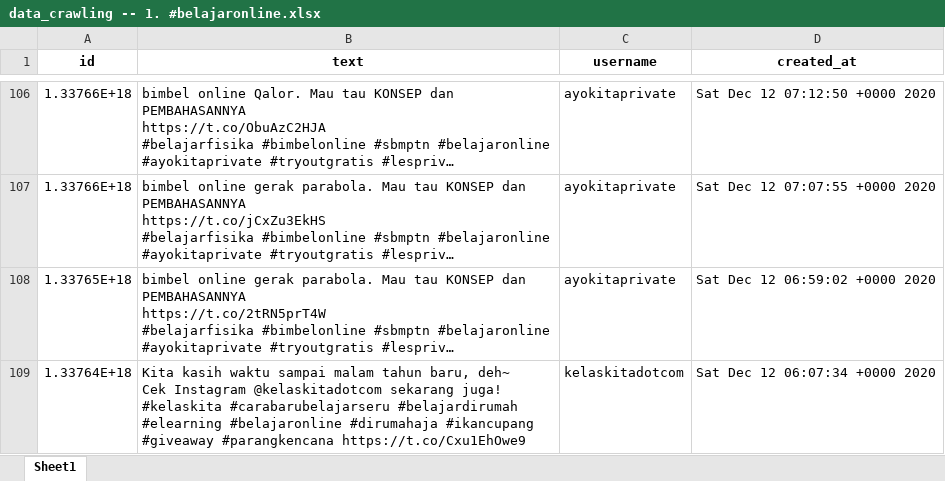
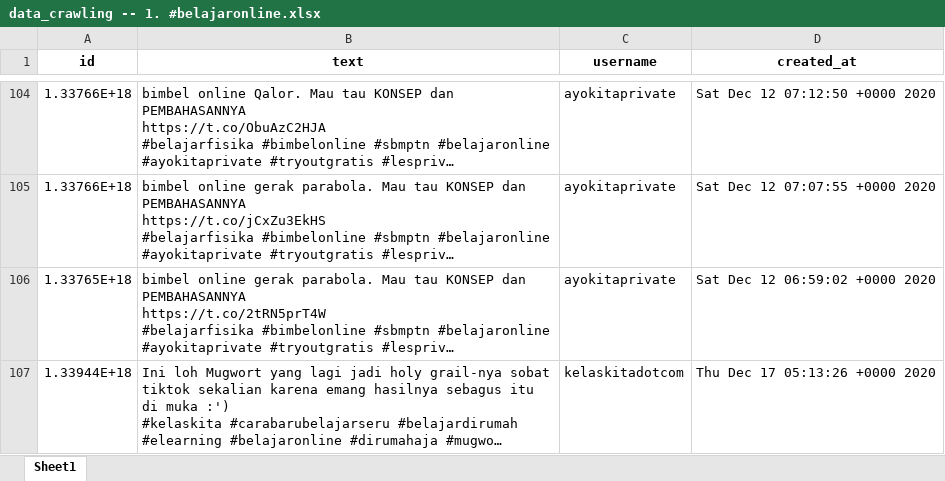
Before and after one commit to muspriandi/TextMining-SentimentAnalysis, an Excel workbook: application/static/excel_data/data_crawling -- 1. #belajaronline.xlsx, sheet Sheet1, drawn as a sheet; only a part is shown, gaps mark what is left out; the shorter side is filled out with more unchanged rows; long unchanged cells end in …; values as stored, in another font and other column widths than the file's, no borders; conditional formats not drawn; ↵ is a line break in a cell; the diff covers the shown part only; the diff names each change by its address in the sheet, - before the commit and + after, or states it on an @@ line.

```diff
--- a/application/static/excel_data/data_crawling -- 1. #belajaronline.xlsx (sheet Sheet1)
+++ b/application/static/excel_data/data_crawling -- 1. #belajaronline.xlsx (sheet Sheet1)
-row 109: 1.33764E+18 | Kita kasih waktu sampai malam tahun baru, deh~ ↵ Cek Instagram @kelaskitadotcom sekarang juga! ↵ #kelaskita #carabarubelajarseru #belajardirumah #elearning #belajaronline #dirumahaja #ikancupang #giveaway #parangkencana https://t.co/Cxu1EhOwe9 | kelaskitadotcom | Sat Dec 12 06:07:34 +0000 2020
```
Also changed, not shown: 45 removed rows elsewhere in this sheet, 29 other files.
